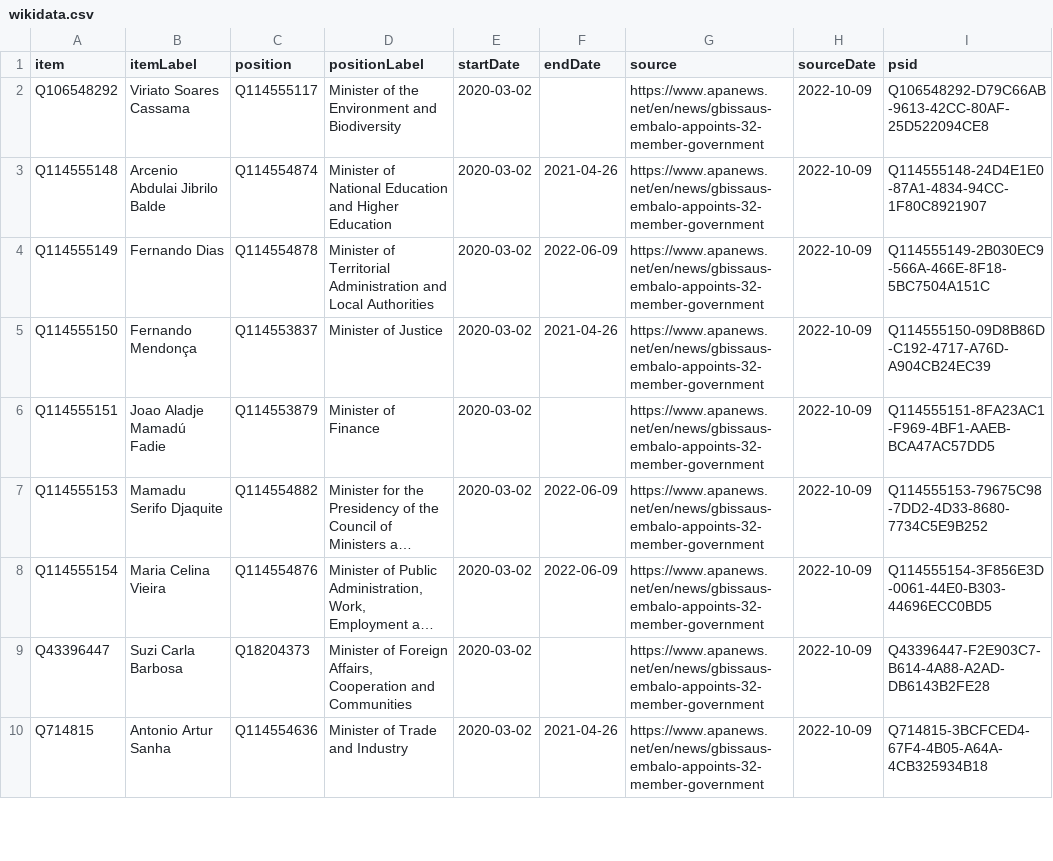
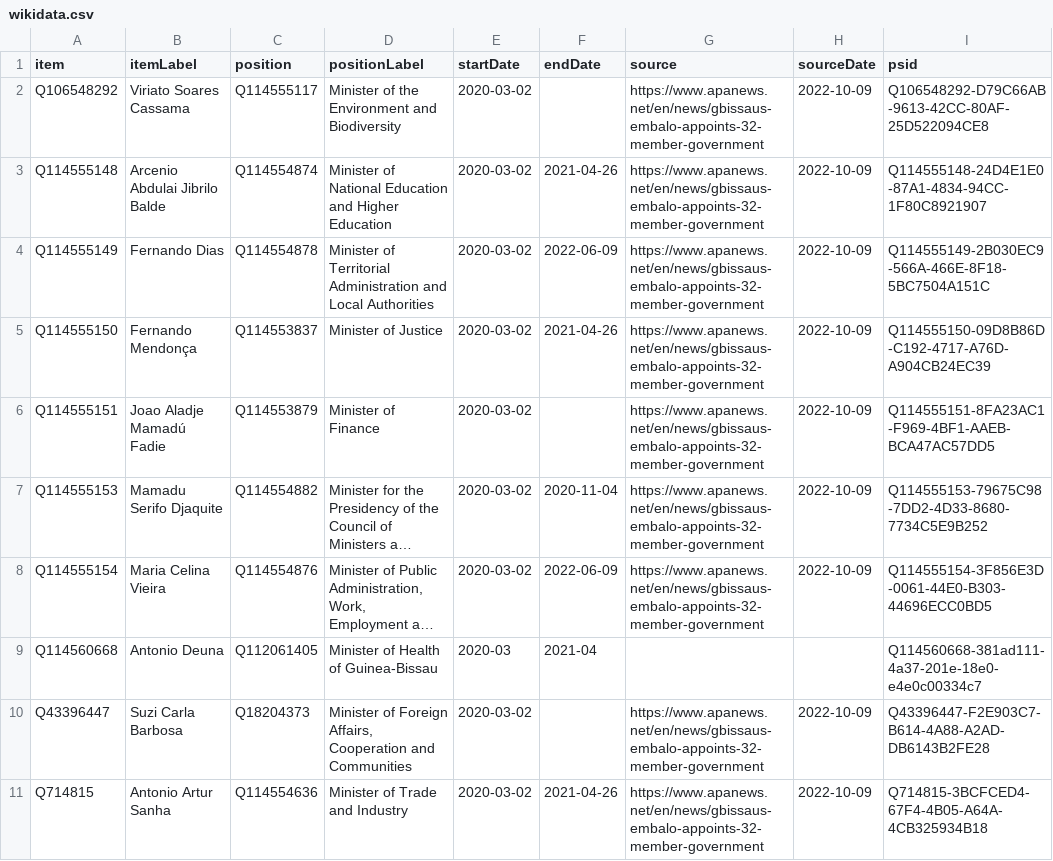
Before and after one commit to every-politician-scrapers/guinea-bissau, a CSV file: sources/cabinet/2020-embalo/wikidata.csv, drawn as a sheet; only a part is shown; long unchanged cells end in …; the diff names each change by its address in the sheet, - before the commit and + after, or states it on an @@ line.

Commit message:
Compare external sources to Wikidata

```diff
--- a/sources/cabinet/2020-embalo/wikidata.csv
+++ b/sources/cabinet/2020-embalo/wikidata.csv
-F7 (endDate): 2022-06-09
+F7 (endDate): 2020-11-04
+row 9: Q114560668 | Antonio Deuna | Q112061405 | Minister of Health of Guinea-Bissau | 2020-03 | 2021-04 |  |  | Q114560668-381ad111-4a37-201e-18e0-e4e0c00334c7
```
Also changed, not shown: sources/cabinet/2021-04-nabiam/wikidata.csv, sources/cabinet/2022-06-idg/wikidata.csv, 5 other files.
